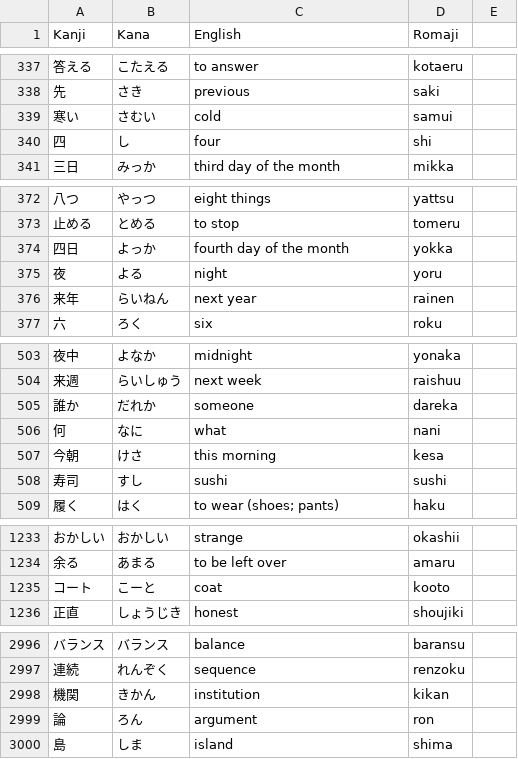
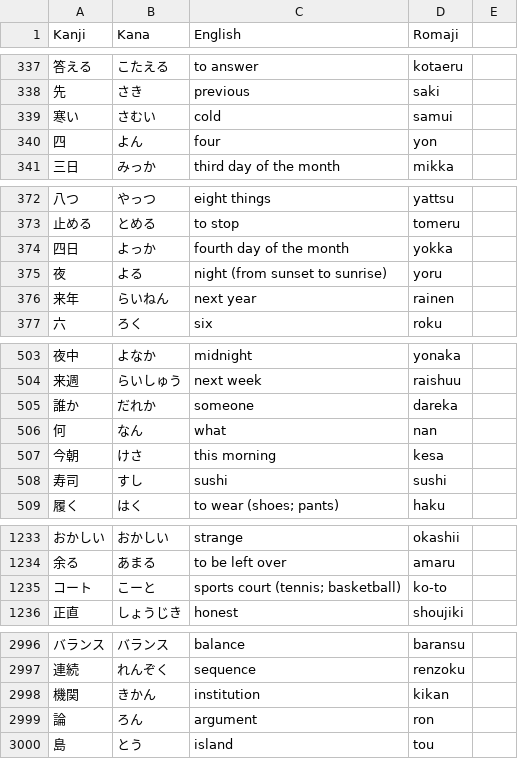
Before and after one commit to YujioOut/FluencyFlow, a CSV file: vocab_list.csv, drawn as a sheet; only a part is shown, gaps mark what is left out; the diff covers the shown part only.

```diff
--- a/vocab_list.csv
+++ b/vocab_list.csv
@@ -339,3 +339,3 @@ Kanji,Kana,English,Romaji
 寒い,さむい,cold,samui
-四,し,four,shi
+四,よん,four,yon
 三日,みっか,third day of the month,mikka
@@ -374,3 +374,3 @@ Kanji,Kana,English,Romaji
 四日,よっか,fourth day of the month,yokka
-夜,よる,night,yoru
+夜,よる,night (from sunset to sunrise),yoru
 来年,らいねん,next year,rainen
@@ -505,3 +505,3 @@ Kanji,Kana,English,Romaji
 誰か,だれか,someone,dareka
-何,なに,what,nani
+何,なん,what,nan
 今朝,けさ,this morning,kesa
@@ -1234,3 +1234,3 @@ Kanji,Kana,English,Romaji
 余る, あまる, to be left over, amaru
-コート, こーと, coat, kooto
+コート, こーと, sports court (tennis; basketball), ko-to
 正直, しょうじき, honest, shoujiki
@@ -2999,2 +2999,2 @@ Kanji,Kana,English,Romaji
 論, ろん, argument, ron
-島, しま, island, shima
+島, とう, island, tou
```
Also changed, not shown: 16 edited cells elsewhere in this file.
